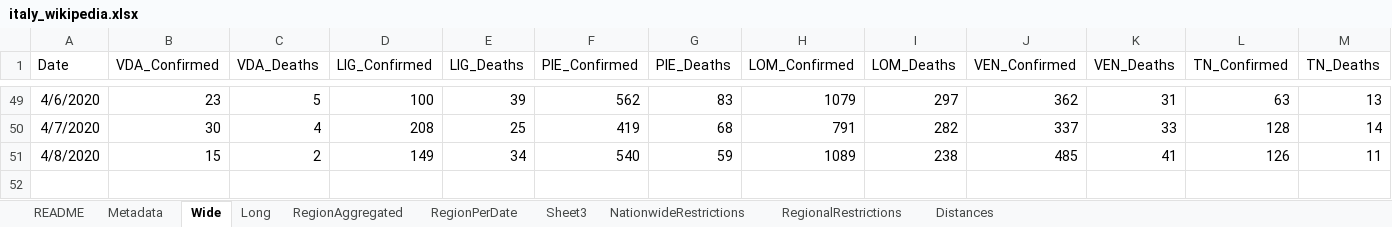
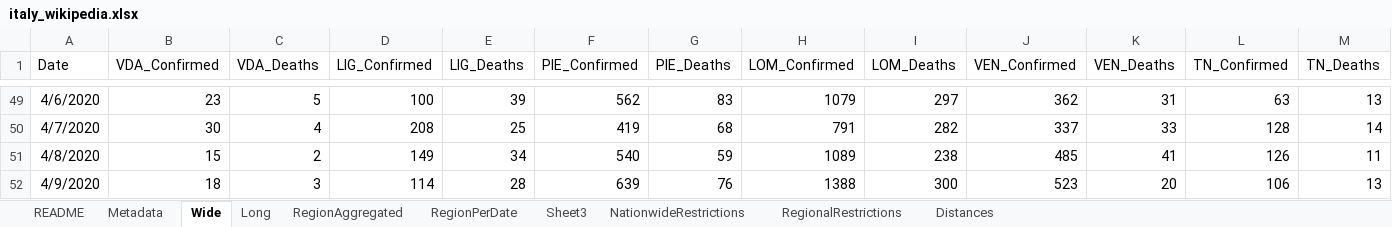
Before and after one commit to mikeweltevrede/master_thesis_corona, an Excel workbook: data/italy_wikipedia.xlsx, sheet Wide, drawn as a sheet; only a part is shown, gaps mark what is left out; values as stored, in another font and other column widths than the file's, no borders; table styles not drawn; rows hold the shown columns only; the diff names each change by its address in the sheet, - before the commit and + after, or states it on an @@ line.

```diff
--- a/data/italy_wikipedia.xlsx (sheet Wide)
+++ b/data/italy_wikipedia.xlsx (sheet Wide)
+row 52: 4/9/2020 | 18 | 3 | 114 | 28 | 639 | 76 | 1388 | 300 | 523 | 20 | 106 | 13
```
Also changed, not shown: sheet RegionAggregated, sheet RegionPerDate, sheet Long, sheet NationwideRestrictions.
